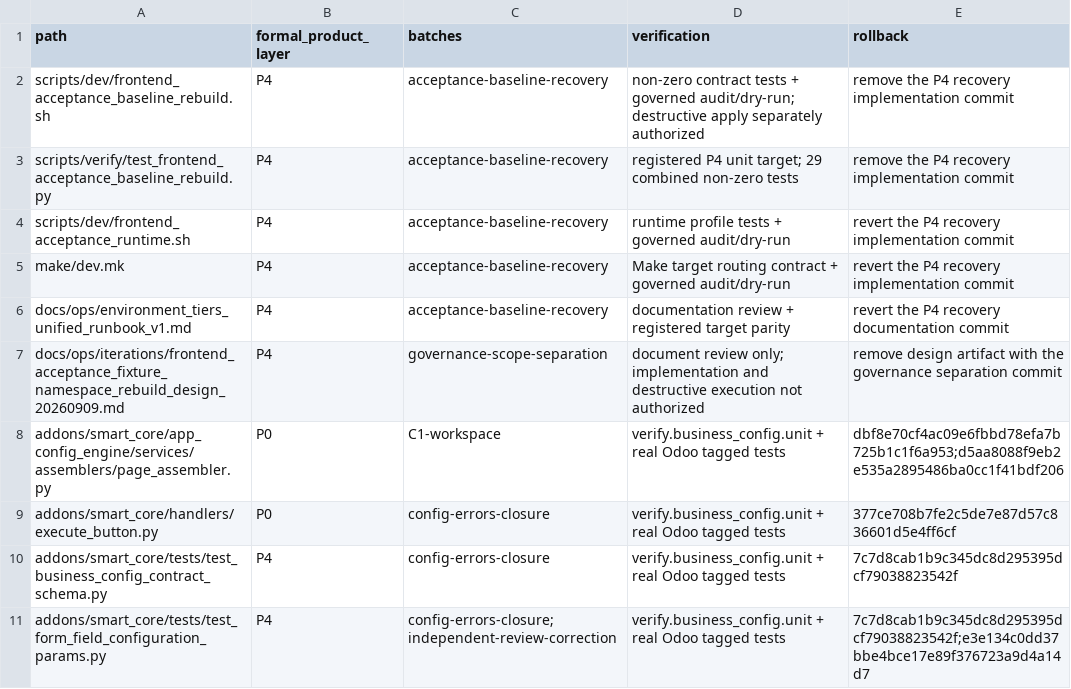
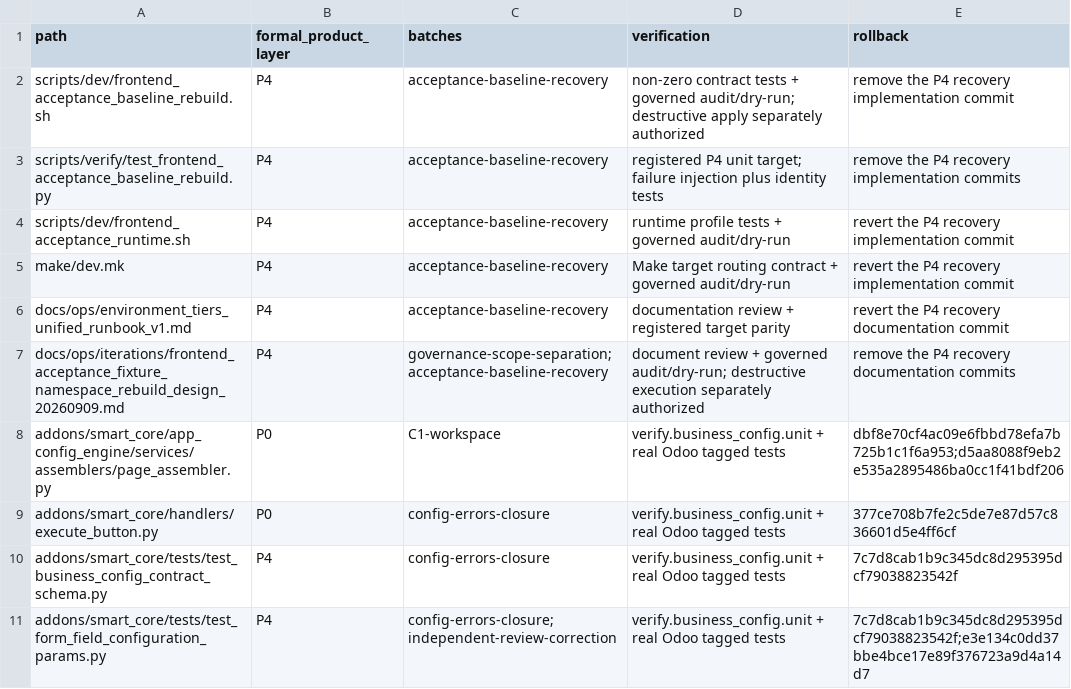
Before and after one commit to lidefend/sce-backend-odoo, a CSV file: docs/ops/iterations/frontend_system_page_baseline_scope_manifest_20260909.csv, drawn as a sheet; only a part is shown.

Commit message:
fix(acceptance): make baseline rebuild recovery fail closed

```diff
--- a/docs/ops/iterations/frontend_system_page_baseline_scope_manifest_20260909.csv
+++ b/docs/ops/iterations/frontend_system_page_baseline_scope_manifest_20260909.csv
@@ -2,3 +2,3 @@ path,formal_product_layer,batches,verification,rollback
 "scripts/dev/frontend_acceptance_baseline_rebuild.sh","P4","acceptance-baseline-recovery","non-zero contract tests + governed audit/dry-run; destructive apply separately authorized","remove the P4 recovery implementation commit"
-"scripts/verify/test_frontend_acceptance_baseline_rebuild.py","P4","acceptance-baseline-recovery","registered P4 unit target; 29 combined non-zero tests","remove the P4 recovery implementation commit"
+"scripts/verify/test_frontend_acceptance_baseline_rebuild.py","P4","acceptance-baseline-recovery","registered P4 unit target; failure injection plus identity tests","remove the P4 recovery implementation commits"
 "scripts/dev/frontend_acceptance_runtime.sh","P4","acceptance-baseline-recovery","runtime profile tests + governed audit/dry-run","revert the P4 recovery implementation commit"
@@ -6,3 +6,3 @@ path,formal_product_layer,batches,verification,rollback
 "docs/ops/environment_tiers_unified_runbook_v1.md","P4","acceptance-baseline-recovery","documentation review + registered target parity","revert the P4 recovery documentation commit"
-"docs/ops/iterations/frontend_acceptance_fixture_namespace_rebuild_design_20260909.md","P4","governance-scope-separation","document review only; implementation and destructive execution not authorized","remove design artifact with the governance separation commit"
+"docs/ops/iterations/frontend_acceptance_fixture_namespace_rebuild_design_20260909.md","P4","governance-scope-separation;acceptance-baseline-recovery","document review + governed audit/dry-run; destructive execution separately authorized","remove the P4 recovery documentation commits"
 "addons/smart_core/app_config_engine/services/assemblers/page_assembler.py","P0","C1-workspace","verify.business_config.unit + real Odoo tagged tests","dbf8e70cf4ac09e6fbbd78efa7b725b1c1f6a953;d5aa8088f9eb2e535a2895486ba0cc1f41bdf206"
```
Also changed, not shown: 9 other files.
